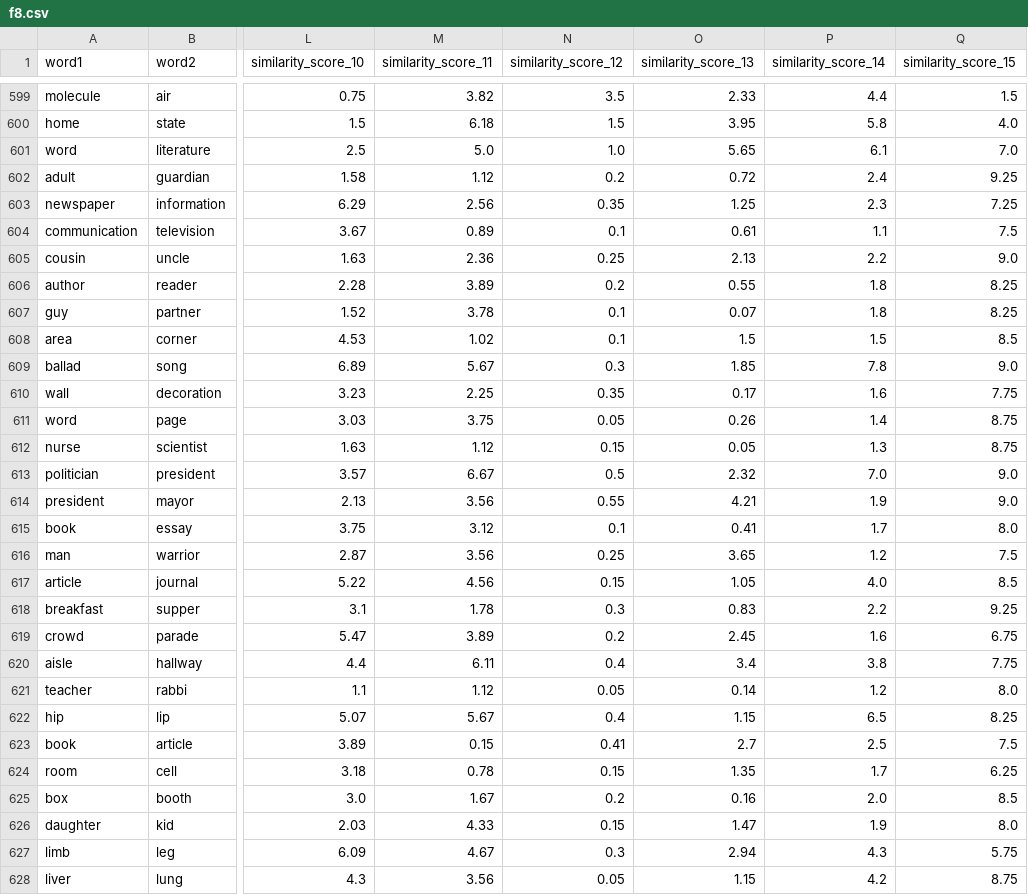
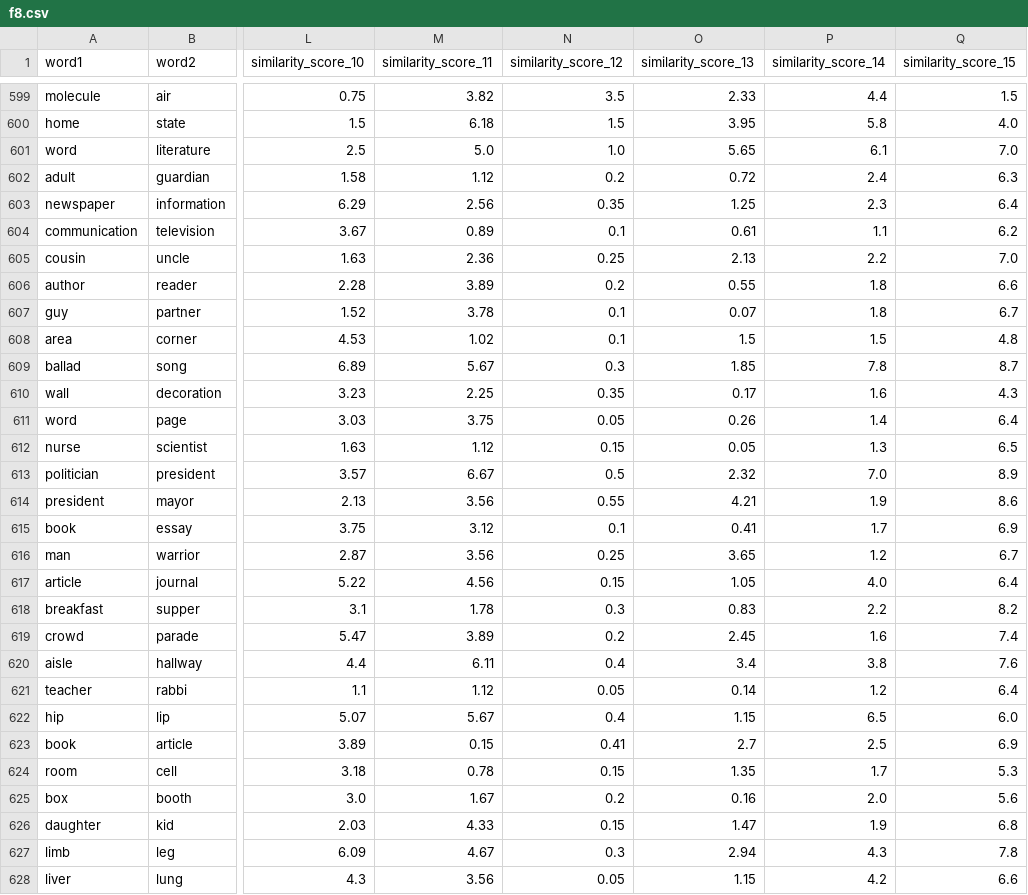
Before and after one commit to XanderSnelder/master-thesis, a CSV file: data/gpt-3.5-turbo-0125/processed/en/f8.csv, drawn as a sheet; only a part is shown, gaps mark what is left out; the diff covers the shown part only; the diff names each change by its address in the sheet, - before the commit and + after, or states it on an @@ line.

```diff
--- a/data/gpt-3.5-turbo-0125/processed/en/f8.csv
+++ b/data/gpt-3.5-turbo-0125/processed/en/f8.csv
-Q602 (similarity_score_15): 9.25
+Q602 (similarity_score_15): 6.3
-Q603 (similarity_score_15): 7.25
+Q603 (similarity_score_15): 6.4
-Q604 (similarity_score_15): 7.5
+Q604 (similarity_score_15): 6.2
-Q605 (similarity_score_15): 9.0
+Q605 (similarity_score_15): 7.0
-Q606 (similarity_score_15): 8.25
+Q606 (similarity_score_15): 6.6
-Q607 (similarity_score_15): 8.25
+Q607 (similarity_score_15): 6.7
-Q608 (similarity_score_15): 8.5
+Q608 (similarity_score_15): 4.8
-Q609 (similarity_score_15): 9.0
+Q609 (similarity_score_15): 8.7
-Q610 (similarity_score_15): 7.75
+Q610 (similarity_score_15): 4.3
-Q611 (similarity_score_15): 8.75
+Q611 (similarity_score_15): 6.4
-Q612 (similarity_score_15): 8.75
+Q612 (similarity_score_15): 6.5
-Q613 (similarity_score_15): 9.0
+Q613 (similarity_score_15): 8.9
-Q614 (similarity_score_15): 9.0
+Q614 (similarity_score_15): 8.6
-Q615 (similarity_score_15): 8.0
+Q615 (similarity_score_15): 6.9
-Q616 (similarity_score_15): 7.5
+Q616 (similarity_score_15): 6.7
-Q617 (similarity_score_15): 8.5
+Q617 (similarity_score_15): 6.4
-Q618 (similarity_score_15): 9.25
+Q618 (similarity_score_15): 8.2
-Q619 (similarity_score_15): 6.75
+Q619 (similarity_score_15): 7.4
-Q620 (similarity_score_15): 7.75
+Q620 (similarity_score_15): 7.6
-Q621 (similarity_score_15): 8.0
+Q621 (similarity_score_15): 6.4
-Q622 (similarity_score_15): 8.25
+Q622 (similarity_score_15): 6.0
-Q623 (similarity_score_15): 7.5
+Q623 (similarity_score_15): 6.9
-Q624 (similarity_score_15): 6.25
+Q624 (similarity_score_15): 5.3
-Q625 (similarity_score_15): 8.5
+Q625 (similarity_score_15): 5.6
-Q626 (similarity_score_15): 8.0
+Q626 (similarity_score_15): 6.8
-Q627 (similarity_score_15): 5.75
+Q627 (similarity_score_15): 7.8
-Q628 (similarity_score_15): 8.75
+Q628 (similarity_score_15): 6.6
```
Also changed, not shown: 66 edited cells elsewhere in this file, 35 other files.
